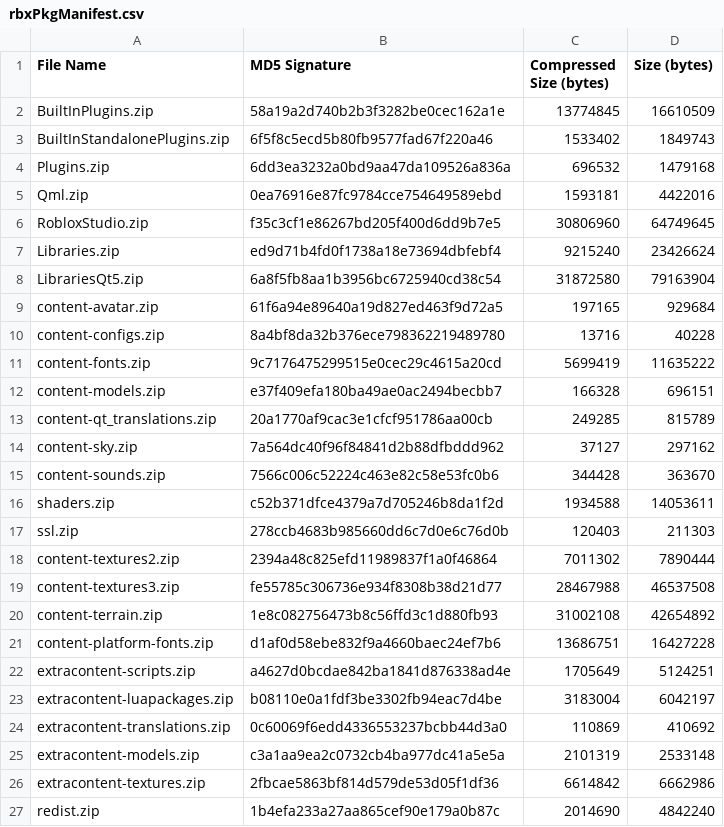
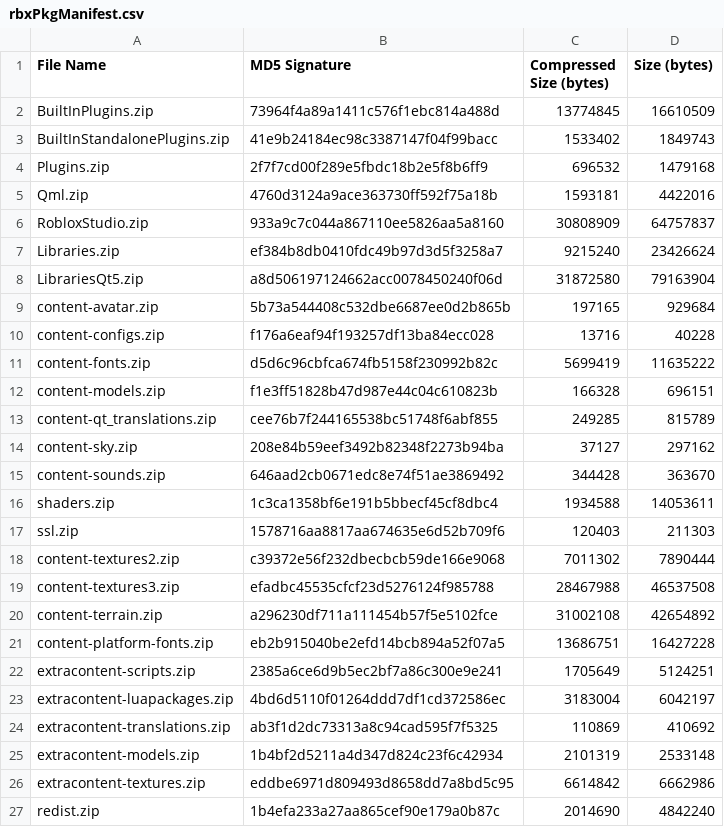
Before and after one commit to Matt-Hill-83/Roblox-Client-Tracker, a CSV file: rbxPkgManifest.csv, drawn as a sheet.

```diff
--- a/rbxPkgManifest.csv
+++ b/rbxPkgManifest.csv
@@ -1,27 +1,27 @@
 File Name,MD5 Signature,Compressed Size (bytes),Size (bytes)
-BuiltInPlugins.zip,58a19a2d740b2b3f3282be0cec162a1e,13774845,16610509
-BuiltInStandalonePlugins.zip,6f5f8c5ecd5b80fb9577fad67f220a46,1533402,1849743
-Plugins.zip,6dd3ea3232a0bd9aa47da109526a836a,696532,1479168
-Qml.zip,0ea76916e87fc9784cce754649589ebd,1593181,4422016
-RobloxStudio.zip,f35c3cf1e86267bd205f400d6dd9b7e5,30806960,64749645
-Libraries.zip,ed9d71b4fd0f1738a18e73694dbfebf4,9215240,23426624
-LibrariesQt5.zip,6a8f5fb8aa1b3956bc6725940cd38c54,31872580,79163904
-content-avatar.zip,61f6a94e89640a19d827ed463f9d72a5,197165,929684
-content-configs.zip,8a4bf8da32b376ece798362219489780,13716,40228
-content-fonts.zip,9c7176475299515e0cec29c4615a20cd,5699419,11635222
-content-models.zip,e37f409efa180ba49ae0ac2494becbb7,166328,696151
-content-qt_translations.zip,20a1770af9cac3e1cfcf951786aa00cb,249285,815789
-content-sky.zip,7a564dc40f96f84841d2b88dfbddd962,37127,297162
-content-sounds.zip,7566c006c52224c463e82c58e53fc0b6,344428,363670
-shaders.zip,c52b371dfce4379a7d705246b8da1f2d,1934588,14053611
-ssl.zip,278ccb4683b985660dd6c7d0e6c76d0b,120403,211303
-content-textures2.zip,2394a48c825efd11989837f1a0f46864,7011302,7890444
-content-textures3.zip,fe55785c306736e934f8308b38d21d77,28467988,46537508
-content-terrain.zip,1e8c082756473b8c56ffd3c1d880fb93,31002108,42654892
-content-platform-fonts.zip,d1af0d58ebe832f9a4660baec24ef7b6,13686751,16427228
-extracontent-scripts.zip,a4627d0bcdae842ba1841d876338ad4e,1705649,5124251
-extracontent-luapackages.zip,b08110e0a1fdf3be3302fb94eac7d4be,3183004,6042197
-extracontent-translations.zip,0c60069f6edd4336553237bcbb44d3a0,110869,410692
-extracontent-models.zip,c3a1aa9ea2c0732cb4ba977dc41a5e5a,2101319,2533148
-extracontent-textures.zip,2fbcae5863bf814d579de53d05f1df36,6614842,6662986
+BuiltInPlugins.zip,73964f4a89a1411c576f1ebc814a488d,13774845,16610509
+BuiltInStandalonePlugins.zip,41e9b24184ec98c3387147f04f99bacc,1533402,1849743
+Plugins.zip,2f7f7cd00f289e5fbdc18b2e5f8b6ff9,696532,1479168
+Qml.zip,4760d3124a9ace363730ff592f75a18b,1593181,4422016
+RobloxStudio.zip,933a9c7c044a867110ee5826aa5a8160,30808909,64757837
+Libraries.zip,ef384b8db0410fdc49b97d3d5f3258a7,9215240,23426624
+LibrariesQt5.zip,a8d506197124662acc0078450240f06d,31872580,79163904
+content-avatar.zip,5b73a544408c532dbe6687ee0d2b865b,197165,929684
+content-configs.zip,f176a6eaf94f193257df13ba84ecc028,13716,40228
+content-fonts.zip,d5d6c96cbfca674fb5158f230992b82c,5699419,11635222
+content-models.zip,f1e3ff51828b47d987e44c04c610823b,166328,696151
+content-qt_translations.zip,cee76b7f244165538bc51748f6abf855,249285,815789
+content-sky.zip,208e84b59eef3492b82348f2273b94ba,37127,297162
+content-sounds.zip,646aad2cb0671edc8e74f51ae3869492,344428,363670
+shaders.zip,1c3ca1358bf6e191b5bbecf45cf8dbc4,1934588,14053611
+ssl.zip,1578716aa8817aa674635e6d52b709f6,120403,211303
+content-textures2.zip,c39372e56f232dbecbcb59de166e9068,7011302,7890444
+content-textures3.zip,efadbc45535cfcf23d5276124f985788,28467988,46537508
+content-terrain.zip,a296230df711a111454b57f5e5102fce,31002108,42654892
+content-platform-fonts.zip,eb2b915040be2efd14bcb894a52f07a5,13686751,16427228
+extracontent-scripts.zip,2385a6ce6d9b5ec2bf7a86c300e9e241,1705649,5124251
+extracontent-luapackages.zip,4bd6d5110f01264ddd7df1cd372586ec,3183004,6042197
+extracontent-translations.zip,ab3f1d2dc73313a8c94cad595f7f5325,110869,410692
+extracontent-models.zip,1b4bf2d5211a4d347d824c23f6c42934,2101319,2533148
+extracontent-textures.zip,eddbe6971d809493d8658dd7a8bd5c95,6614842,6662986
 redist.zip,1b4efa233a27aa865cef90e179a0b87c,2014690,4842240
```
Also changed, not shown: rbxManifest.csv, 6 other files.
